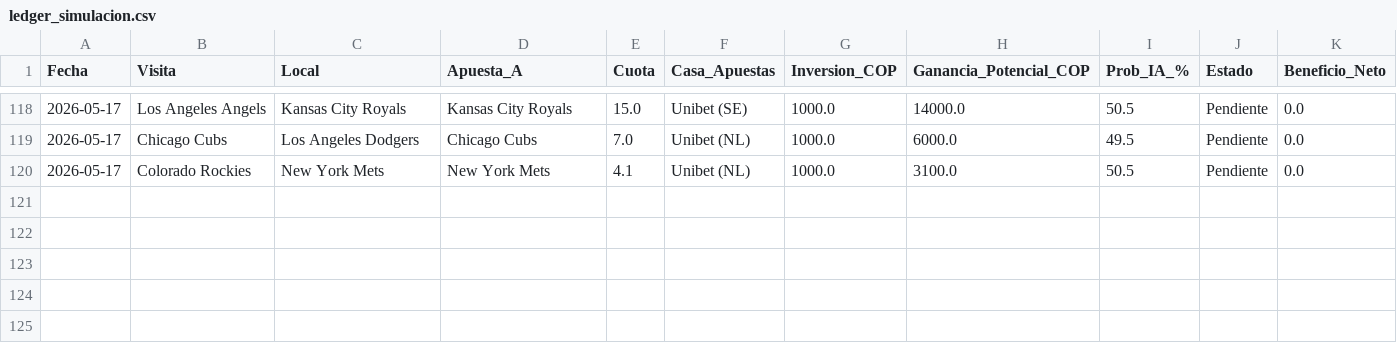
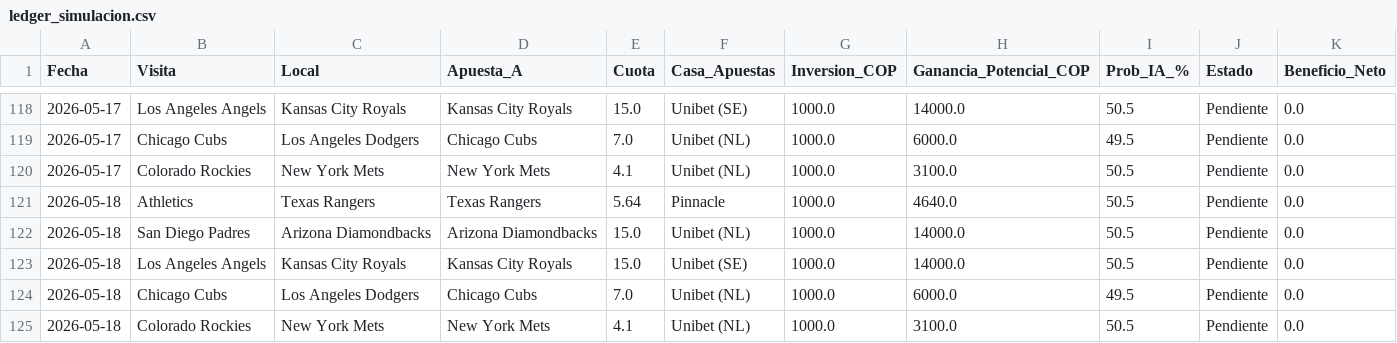
Before and after one commit to JF1123/predictive-bet-bot, a CSV file: ledger_simulacion.csv, drawn as a sheet; only a part is shown, gaps mark what is left out; the diff names each change by its address in the sheet, - before the commit and + after, or states it on an @@ line.

Commit message:
Actualización diaria del Enjambre [skip ci]

```diff
--- a/ledger_simulacion.csv
+++ b/ledger_simulacion.csv
+row 121: 2026-05-18 | Athletics | Texas Rangers | Texas Rangers | 5.64 | Pinnacle | 1000.0 | 4640.0 | 50.5 | Pendiente | 0.0
+row 122: 2026-05-18 | San Diego Padres | Arizona Diamondbacks | Arizona Diamondbacks | 15.0 | Unibet (NL) | 1000.0 | 14000.0 | 50.5 | Pendiente | 0.0
+row 123: 2026-05-18 | Los Angeles Angels | Kansas City Royals | Kansas City Royals | 15.0 | Unibet (SE) | 1000.0 | 14000.0 | 50.5 | Pendiente | 0.0
+row 124: 2026-05-18 | Chicago Cubs | Los Angeles Dodgers | Chicago Cubs | 7.0 | Unibet (NL) | 1000.0 | 6000.0 | 49.5 | Pendiente | 0.0
+row 125: 2026-05-18 | Colorado Rockies | New York Mets | New York Mets | 4.1 | Unibet (NL) | 1000.0 | 3100.0 | 50.5 | Pendiente | 0.0
```
